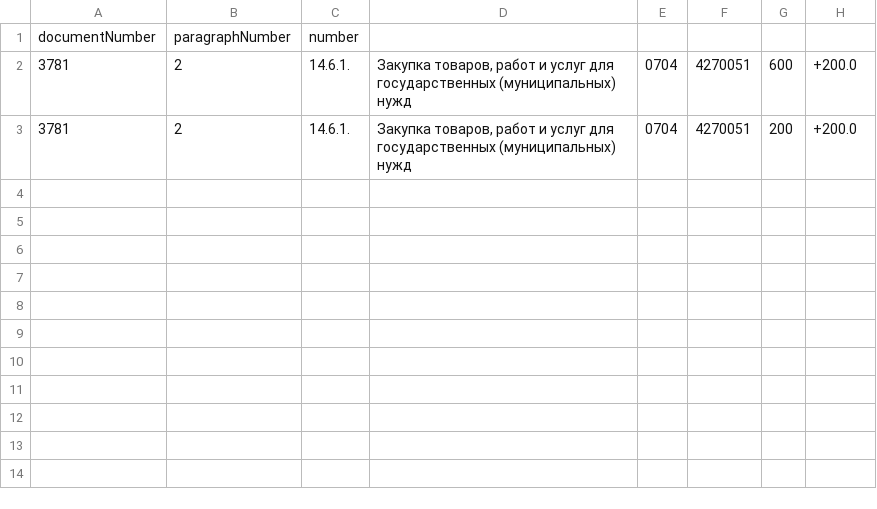
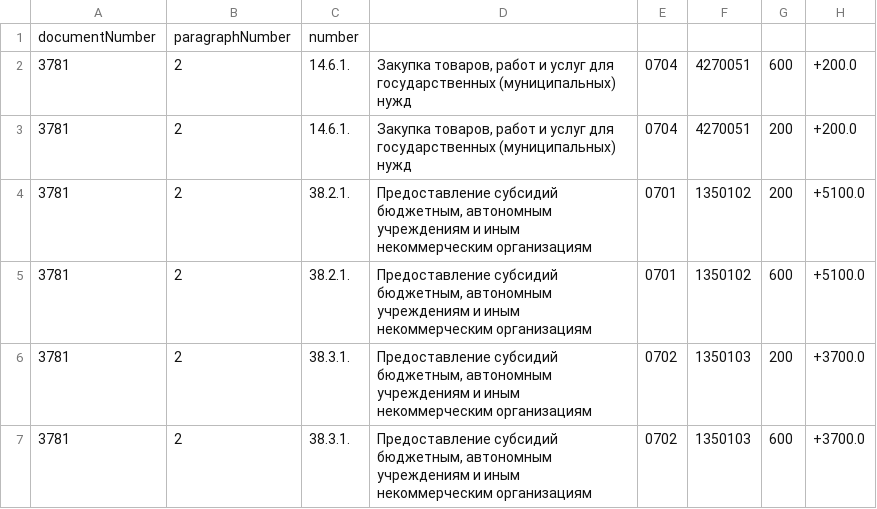
Before and after one commit to AntonKhorev/spb-budget-db, a CSV file: 2014.0.p.errors.csv, drawn as a sheet; the diff names each change by its address in the sheet, - before the commit and + after, or states it on an @@ line.

Commit message:
type code/name mismatch fixes

```diff
--- a/2014.0.p.errors.csv
+++ b/2014.0.p.errors.csv
+row 4: 3781 | 2 | 38.2.1. | Предоставление субсидий бюджетным, автономным учреждениям и иным некоммерческим организациям | 0701 | 1350102 | 200 | +5100.0
+row 5: 3781 | 2 | 38.2.1. | Предоставление субсидий бюджетным, автономным учреждениям и иным некоммерческим организациям | 0701 | 1350102 | 600 | +5100.0
+row 6: 3781 | 2 | 38.3.1. | Предоставление субсидий бюджетным, автономным учреждениям и иным некоммерческим организациям | 0702 | 1350103 | 200 | +3700.0
+row 7: 3781 | 2 | 38.3.1. | Предоставление субсидий бюджетным, автономным учреждениям и иным некоммерческим организациям | 0702 | 1350103 | 600 | +3700.0
```
